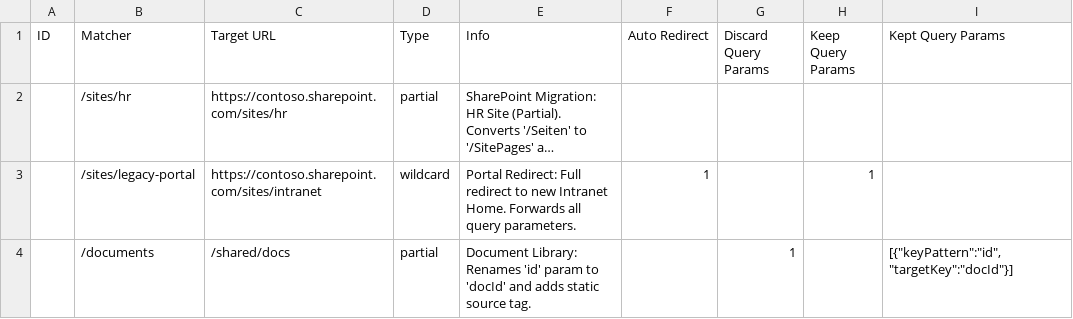
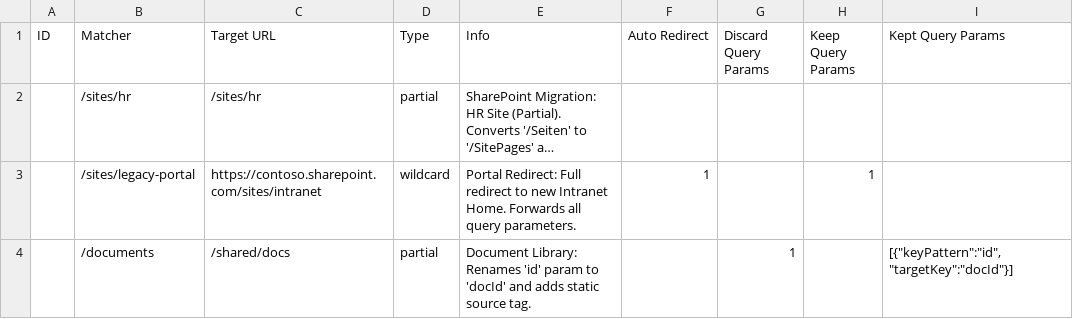
Before and after one commit to DrunkenHusky/SmartRedirectSuite, a CSV file: sample-rules-import.csv, drawn as a sheet; only a part is shown; long unchanged cells end in …; the diff names each change by its address in the sheet, - before the commit and + after, or states it on an @@ line.

```diff
--- a/sample-rules-import.csv
+++ b/sample-rules-import.csv
-C2 (Target URL): https://contoso.sharepoint.com/sites/hr
+C2 (Target URL): /sites/hr
```
Also changed, not shown: 3 other files.
